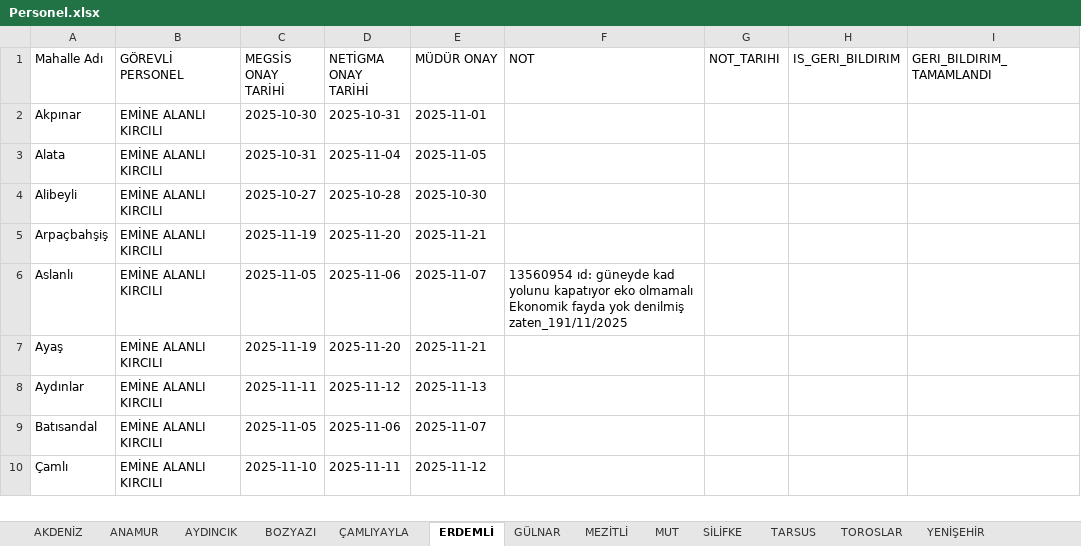
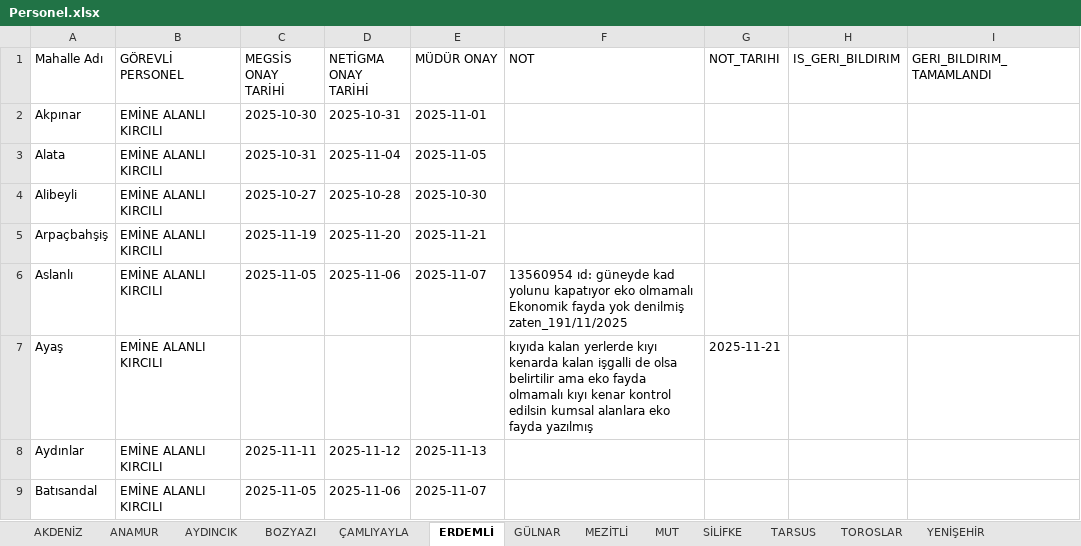
Before and after one commit to gokhangeo/mersin-th, an Excel workbook: Personel.xlsx, sheet ERDEMLİ, drawn as a sheet; only a part is shown; the shorter side is filled out with more unchanged rows; values as stored, in another font and other column widths than the file's, no borders; the diff names each change by its address in the sheet, - before the commit and + after, or states it on an @@ line.

Commit message:
[THA Sistemi] Veri Güncelleme

```diff
--- a/Personel.xlsx (sheet ERDEMLİ)
+++ b/Personel.xlsx (sheet ERDEMLİ)
-C7 (MEGSİS ONAY TARİHİ): 2025-11-19
+C7 (MEGSİS ONAY TARİHİ): (empty)
-D7 (NETİGMA ONAY TARİHİ): 2025-11-20
+D7 (NETİGMA ONAY TARİHİ): (empty)
-E7 (MÜDÜR ONAY): 2025-11-21
+E7 (MÜDÜR ONAY): (empty)
-F7 (NOT): (empty)
+F7 (NOT): kıyıda kalan yerlerde kıyı kenarda kalan işgalli de olsa belirtilir ama eko fayda olmamalı kıyı kenar kontrol edilsin kumsal alanlara eko fayda yazılmış
-G7 (NOT_TARIHI): (empty)
+G7 (NOT_TARIHI): 2025-11-21
```
